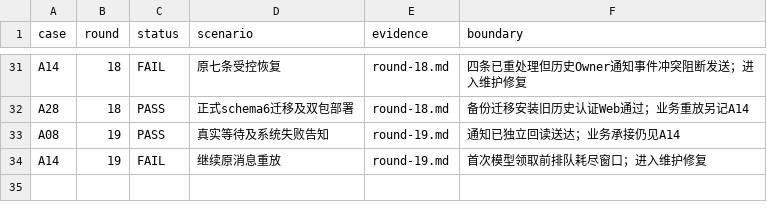
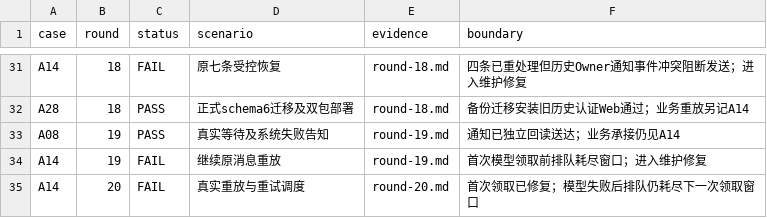
Before and after one commit to HiQ-AI/dingtalk-dsh-assistant, a CSV file: docs/acceptance/message-processing-20260930/matrix.csv, drawn as a sheet; only a part is shown, gaps mark what is left out.

```diff
--- a/docs/acceptance/message-processing-20260930/matrix.csv
+++ b/docs/acceptance/message-processing-20260930/matrix.csv
@@ -34 +34,2 @@ A08,19,PASS,真实等待及系统失败告知,round-19.md,通知已独立回读
 A14,19,FAIL,继续原消息重放,round-19.md,首次模型领取前排队耗尽窗口；进入维护修复
+A14,20,FAIL,真实重放与重试调度,round-20.md,首次领取已修复；模型失败后排队仍耗尽下一次领取窗口
```
Also changed, not shown: 10 other files.
